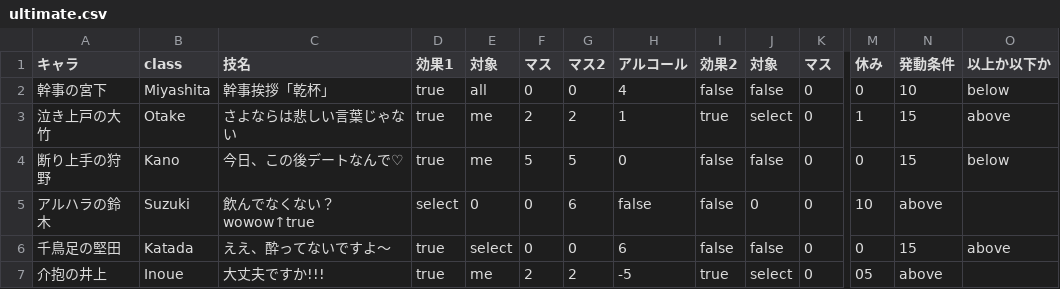
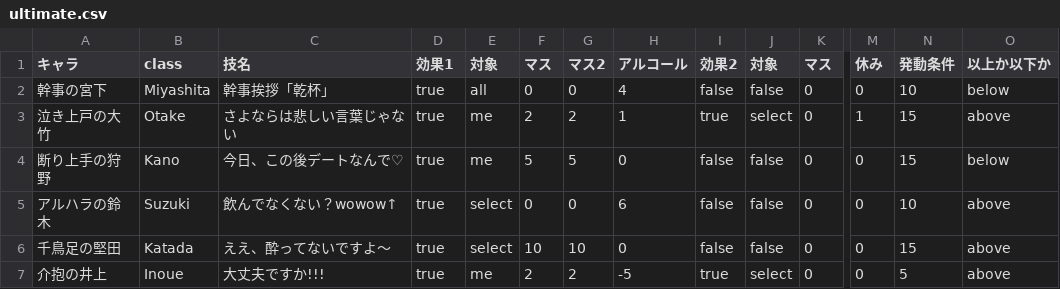
Before and after one commit to TaisukeMorimoto/MultiSugoroku, a CSV file: src/csv/ultimate.csv, drawn as a sheet; only a part is shown, gaps mark what is left out; the diff names each change by its address in the sheet, - before the commit and + after, or states it on an @@ line.

Commit message:
add UltimateManagerTest

```diff
--- a/src/csv/ultimate.csv
+++ b/src/csv/ultimate.csv
-C5 (技名): 飲んでなくない？wowow↑true
+C5 (技名): 飲んでなくない？wowow↑
-D5 (効果1): select
+D5 (効果1): true
-E5 (対象): 0
+E5 (対象): select
-G5 (マス2): 6
+G5 (マス2): 0
-H5 (アルコール): false
+H5 (アルコール): 6
-J5 (対象): 0
+J5 (対象): false
-M5 (休み): 10
+M5 (休み): 0
-N5 (発動条件): above
+N5 (発動条件): 10
-O5 (以上か以下か): (empty)
+O5 (以上か以下か): above
-F6 (マス): 0
+F6 (マス): 10
-G6 (マス2): 0
+G6 (マス2): 10
-H6 (アルコール): 6
+H6 (アルコール): 0
-M7 (休み): 05
+M7 (休み): 0
-N7 (発動条件): above
+N7 (発動条件): 5
-O7 (以上か以下か): (empty)
+O7 (以上か以下か): above
```
Also changed, not shown: 5 other files.
